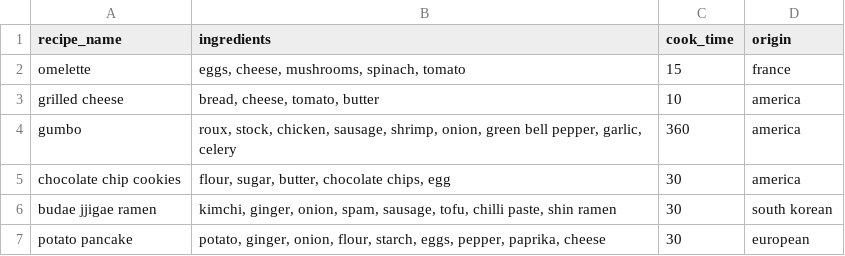
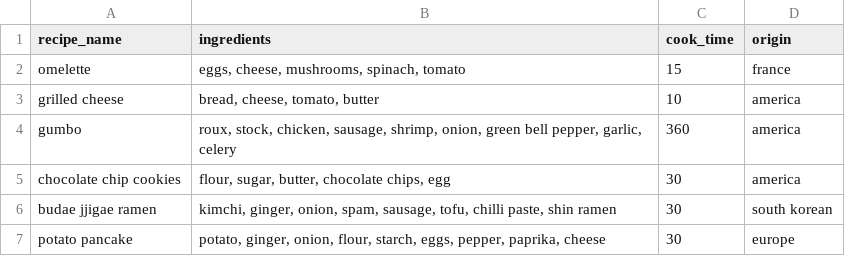
Before and after one commit to astrojoeg/recipea, a CSV file: recipe_bank.csv, drawn as a sheet.

Commit message:
fixed formatting

```diff
--- a/recipe_bank.csv
+++ b/recipe_bank.csv
@@ -6,2 +6,2 @@ chocolate chip cookies,"flour, sugar, butter, chocolate chips, egg",30,america
 budae jjigae ramen,"kimchi, ginger, onion, spam, sausage, tofu, chilli paste, shin ramen",30,south korean
-potato pancake, "potato, ginger, onion, flour, starch, eggs, pepper, paprika, cheese",30,european
+potato pancake,"potato, ginger, onion, flour, starch, eggs, pepper, paprika, cheese ",30,europe
```
